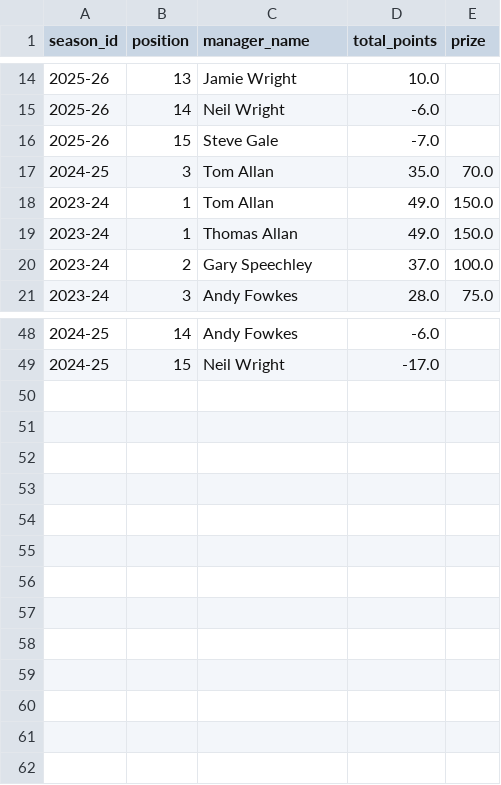
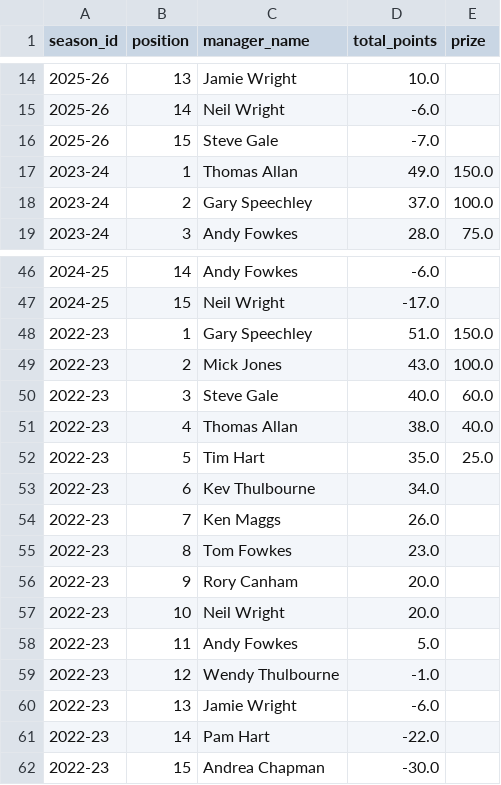
Before and after one commit to ThomasAllan/Select-Fantasy-Football-Auction, a CSV file: data/standings.csv, drawn as a sheet; only a part is shown, gaps mark what is left out; removed rows and columns are numbered as before the commit, all else as after; the diff names each change by its address in the sheet, - before the commit and + after, or states it on an @@ line.

```diff
--- a/data/standings.csv
+++ b/data/standings.csv
-row 17: 2024-25 | 3 | Tom Allan | 35.0 | 70.0
-row 18: 2023-24 | 1 | Tom Allan | 49.0 | 150.0
+row 48: 2022-23 | 1 | Gary Speechley | 51.0 | 150.0
+row 49: 2022-23 | 2 | Mick Jones | 43.0 | 100.0
+row 50: 2022-23 | 3 | Steve Gale | 40.0 | 60.0
+row 51: 2022-23 | 4 | Thomas Allan | 38.0 | 40.0
+row 52: 2022-23 | 5 | Tim Hart | 35.0 | 25.0
+row 53: 2022-23 | 6 | Kev Thulbourne | 34.0
+row 54: 2022-23 | 7 | Ken Maggs | 26.0
+row 55: 2022-23 | 8 | Tom Fowkes | 23.0
+row 56: 2022-23 | 9 | Rory Canham | 20.0
+row 57: 2022-23 | 10 | Neil Wright | 20.0
+row 58: 2022-23 | 11 | Andy Fowkes | 5.0
+row 59: 2022-23 | 12 | Wendy Thulbourne | -1.0
+row 60: 2022-23 | 13 | Jamie Wright | -6.0
+row 61: 2022-23 | 14 | Pam Hart | -22.0
+row 62: 2022-23 | 15 | Andrea Chapman | -30.0
```
Also changed, not shown: data/seasons.csv, 2 other files.
